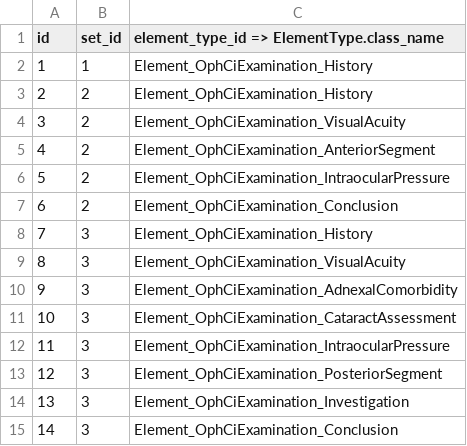
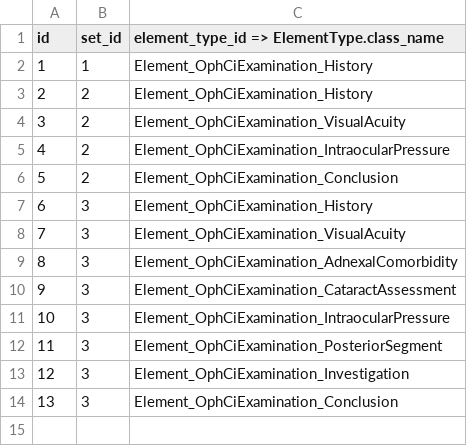
Before and after one commit to openeyes/OphCiExamination, a CSV file: migrations/data/m120703_130000_initial_migration_for_ophciexamination/02_ophciexamination_element_set_item.csv, drawn as a sheet; removed rows and columns are numbered as before the commit, all else as after; the diff names each change by its address in the sheet, - before the commit and + after, or states it on an @@ line.

Commit message:
Park Anterior Segment Pt 2

```diff
--- a/migrations/data/m120703_130000_initial_migration_for_ophciexamination/02_ophciexamination_element_set_item.csv
+++ b/migrations/data/m120703_130000_initial_migration_for_ophciexamination/02_ophciexamination_element_set_item.csv
-row 5: 4 | 2 | Element_OphCiExamination_AnteriorSegment
@@ column A (id) renumbered from row 5 down @@
```
